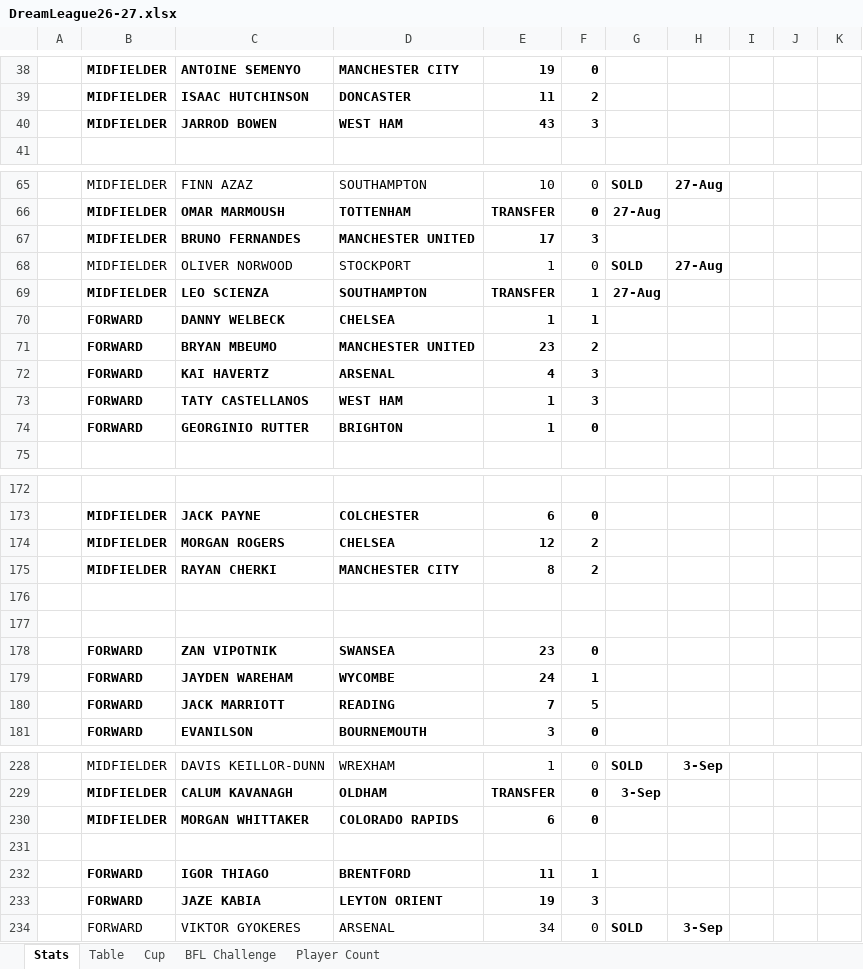
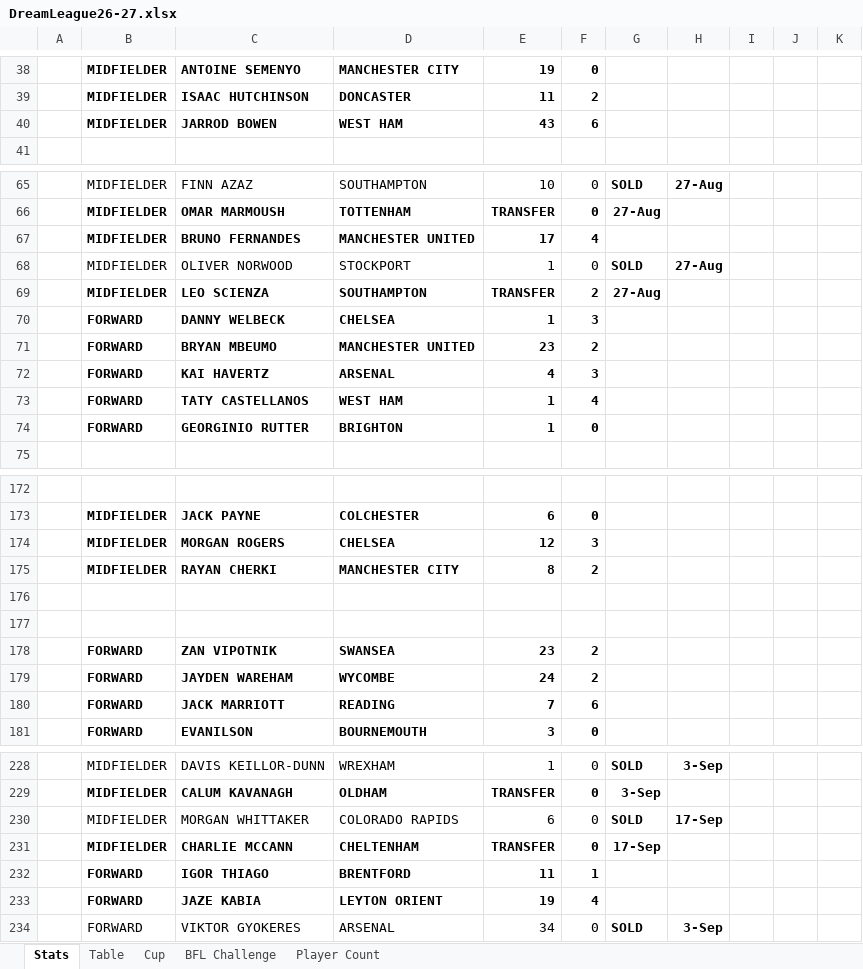
Before and after one commit to sgbstats/dreamleague, an Excel workbook: data/DreamLeague26-27.xlsx, sheet Stats, drawn as a sheet; only a part is shown, gaps mark what is left out; values as stored, in another font and other column widths than the file's, no borders; rows hold the shown columns only; the diff covers the shown part only; the diff names each change by its address in the sheet, - before the commit and + after, or states it on an @@ line.

```diff
--- a/data/DreamLeague26-27.xlsx (sheet Stats)
+++ b/data/DreamLeague26-27.xlsx (sheet Stats)
-F40: 3
+F40: 6
-F67: 3
+F67: 4
-F69: 1
+F69: 2
-F70: 1
+F70: 3
-F73: 3
+F73: 4
-F174: 2
+F174: 3
-F178: 0
+F178: 2
-F179: 1
+F179: 2
-F180: 5
+F180: 6
-B230:F230 bold: on
+B230:F230 bold: off
-G230: (empty)
+G230: SOLD
-H230: (empty)
+H230: 17-Sep
-row 231: (empty)
+row 231:  | MIDFIELDER | CHARLIE MCCANN | CHELTENHAM | TRANSFER | 0 | 17-Sep
-F233: 3
+F233: 4
```
Also changed, not shown: 5 added rows, 5 removed rows, 78 edited cells and cell formats elsewhere in this sheet, sheet Table, sheet Player Count, 5 other files.
